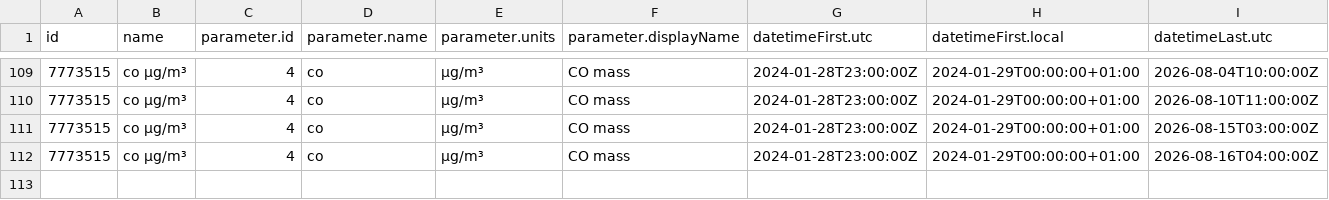
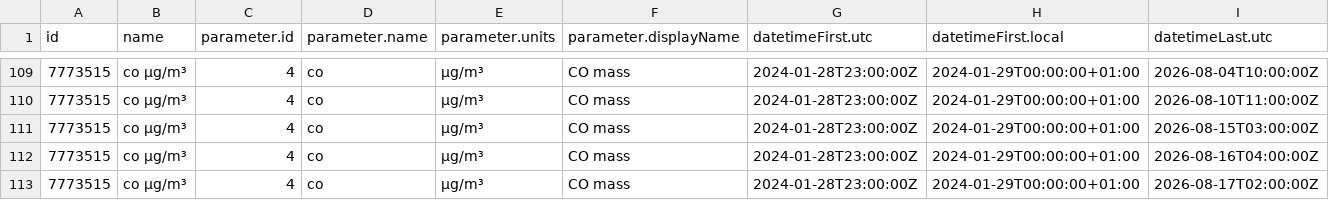
Before and after one commit to jmaransay/practica_08_airquality, a CSV file: data/air_data.csv, drawn as a sheet; only a part is shown, gaps mark what is left out; rows hold the shown columns only; the diff names each change by its address in the sheet, - before the commit and + after, or states it on an @@ line.

Commit message:
gh actions: Update data Mon Aug 17 08:03:16 UTC 2026

```diff
--- a/data/air_data.csv
+++ b/data/air_data.csv
+row 113: 7773515 | co µg/m³ | 4 | co | µg/m³ | CO mass | 2024-01-28T23:00:00Z | 2024-01-29T00:00:00+01:00 | 2026-08-17T02:00:00Z
```
